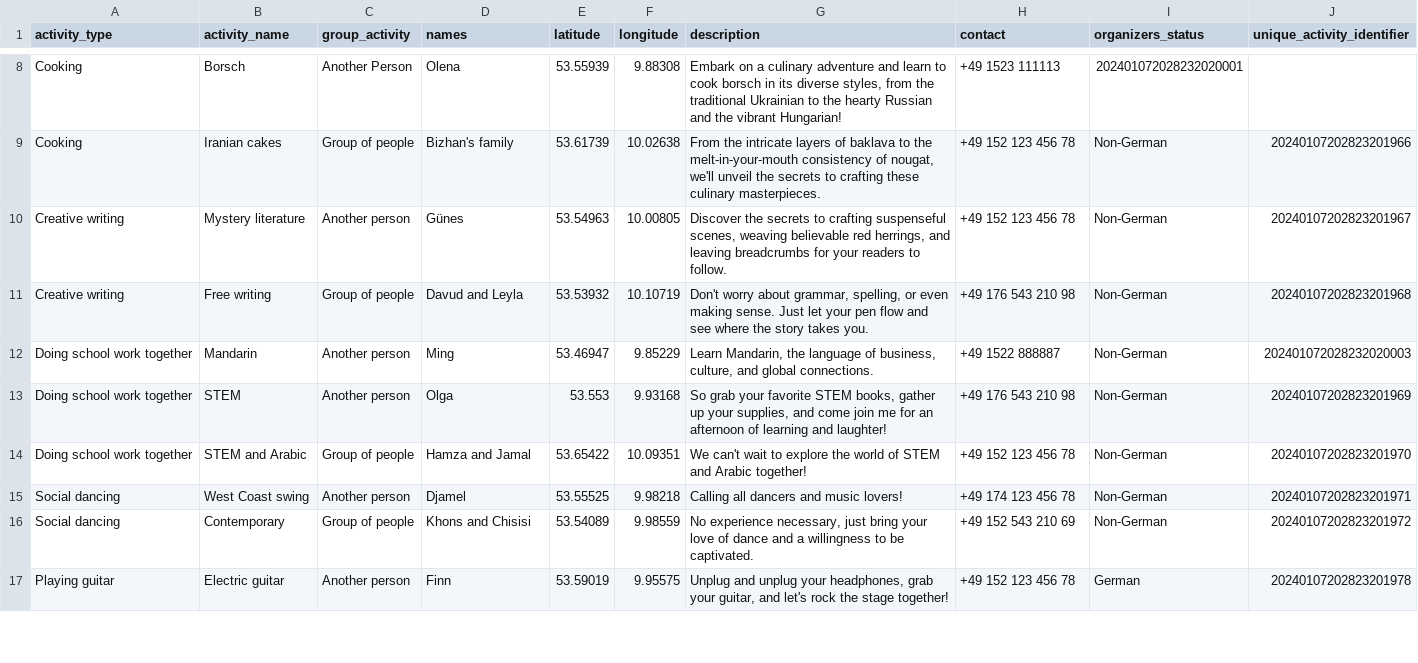
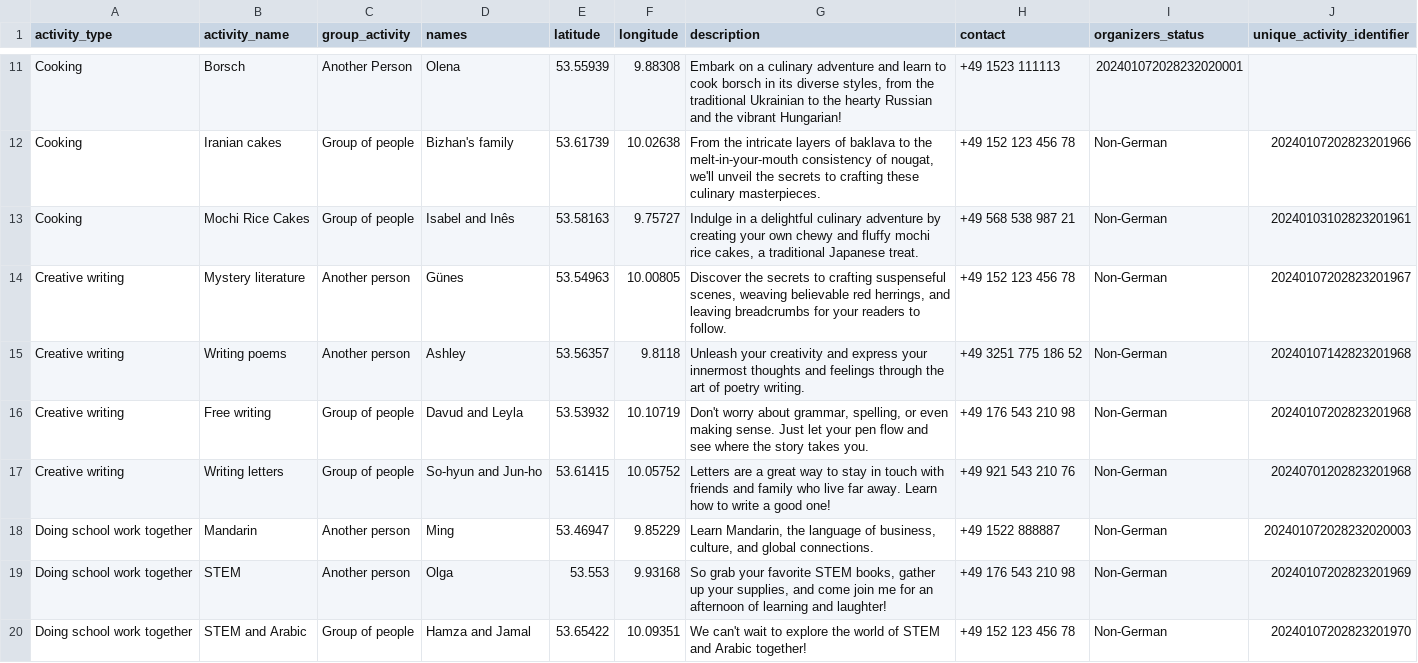
Before and after one commit to lukasmikulec/lukas-mikulec-tb-ii, a CSV file: data/activities_data.csv, drawn as a sheet; only a part is shown, gaps mark what is left out; the shorter side is filled out with more unchanged rows; the diff covers the shown part only.

```diff
--- a/data/activities_data.csv
+++ b/data/activities_data.csv
@@ -9,4 +12,7 @@ Cooking,Borsch,Another Person,Olena,53.55939,9.88308,"Embark on a culinary adven
 Cooking,Iranian cakes,Group of people,Bizhan's family,53.61739,10.02638,"From the intricate layers of baklava to the melt-in-your-mouth consistency of nougat, we'll unveil the secrets to crafting these culinary masterpieces.",+49 152 123 456 78,Non-German,20240107202823201966
+Cooking,Mochi Rice Cakes,Group of people,Isabel and Inês,53.58163,9.75727,"Indulge in a delightful culinary adventure by creating your own chewy and fluffy mochi rice cakes, a traditional Japanese treat.",+49 568 538 987 21,Non-German,20240103102823201961
 Creative writing,Mystery literature,Another person,Günes,53.54963,10.00805,"Discover the secrets to crafting suspenseful scenes, weaving believable red herrings, and leaving breadcrumbs for your readers to follow.",+49 152 123 456 78,Non-German,20240107202823201967
+Creative writing,Writing poems,Another person,Ashley,53.56357,9.8118,"Unleash your creativity and express your innermost thoughts and feelings through the art of poetry writing.",+49 3251 775 186 52,Non-German,20240107142823201968
 Creative writing,Free writing,Group of people,Davud and Leyla,53.53932,10.10719,"Don't worry about grammar, spelling, or even making sense. Just let your pen flow and see where the story takes you.",+49 176 543 210 98,Non-German,20240107202823201968
+Creative writing,Writing letters,Group of people,So-hyun and Jun-ho,53.61415,10.05752,"Letters are a great way to stay in touch with friends and family who live far away. Learn how to write a good one!",+49 921 543 210 76,Non-German,20240701202823201968
 Doing school work together,Mandarin,Another person,Ming,53.46947,9.85229,"Learn Mandarin, the language of business, culture, and global connections.",+49 1522 888887,Non-German,202401072028232020003
```
Also changed, not shown: 14 added rows and 1 edited cell elsewhere in this file, 4 other files.
